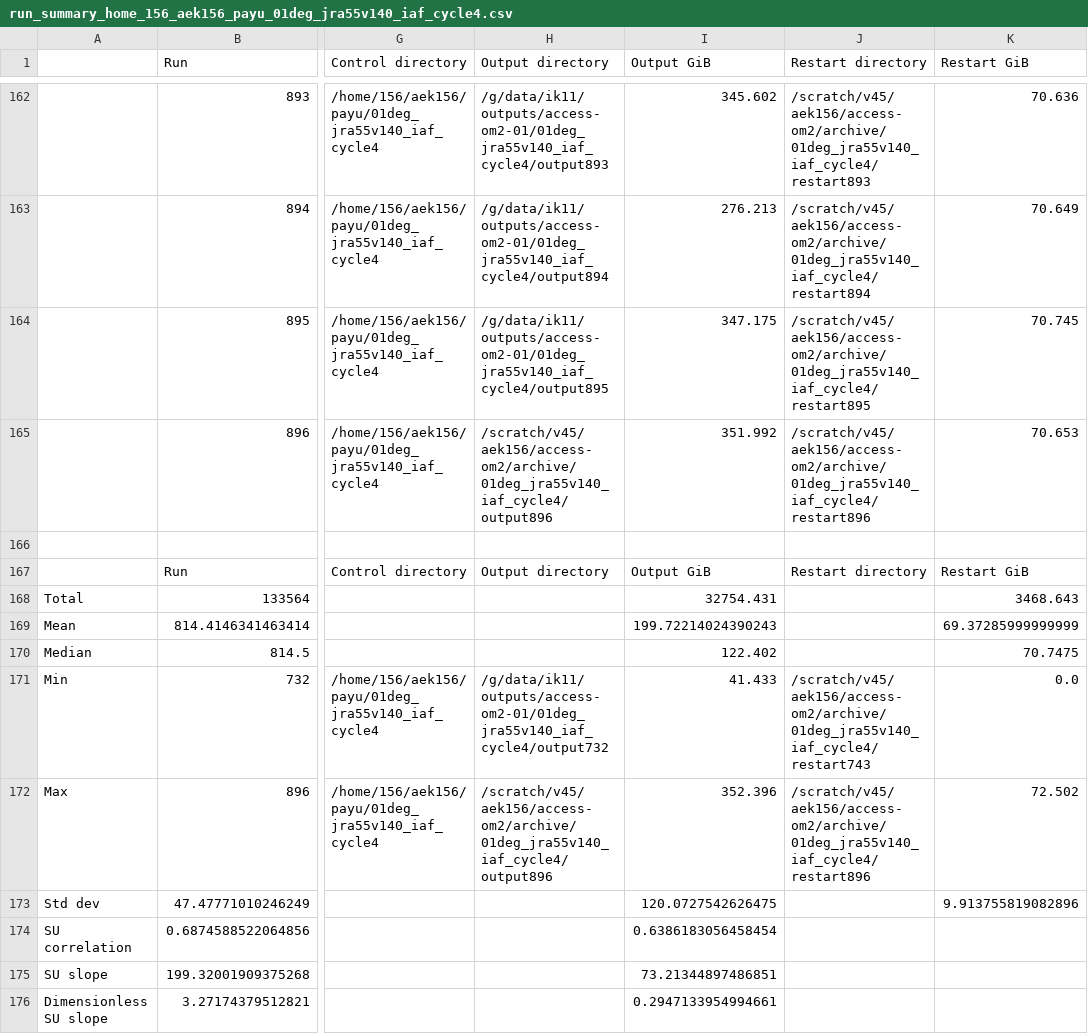
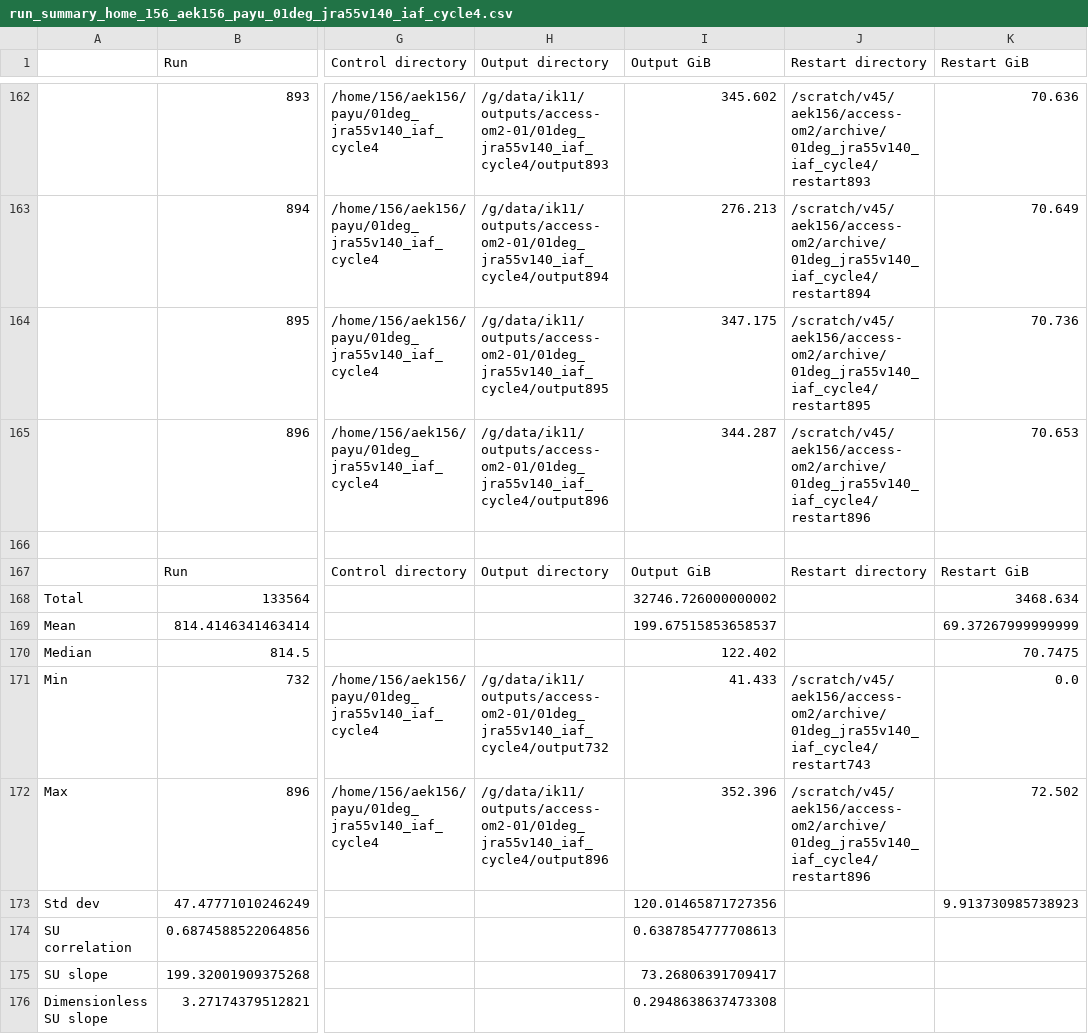
Before and after one commit to COSIMA/01deg_jra55_iaf, a CSV file: run_summary_home_156_aek156_payu_01deg_jra55v140_iaf_cycle4.csv, drawn as a sheet; only a part is shown, gaps mark what is left out; the diff names each change by its address in the sheet, - before the commit and + after, or states it on an @@ line.

Commit message:
update run summary

```diff
--- a/run_summary_home_156_aek156_payu_01deg_jra55v140_iaf_cycle4.csv
+++ b/run_summary_home_156_aek156_payu_01deg_jra55v140_iaf_cycle4.csv
-K164 (Restart GiB): 70.745
+K164 (Restart GiB): 70.736
-H165 (Output directory): /scratch/v45/aek156/access-om2/archive/01deg_jra55v140_iaf_cycle4/output896
+H165 (Output directory): /g/data/ik11/outputs/access-om2-01/01deg_jra55v140_iaf_cycle4/output896
-I165 (Output GiB): 351.992
+I165 (Output GiB): 344.287
-I168 (Output GiB): 32754.431
+I168 (Output GiB): 32746.726000000002
-K168 (Restart GiB): 3468.643
+K168 (Restart GiB): 3468.634
-I169 (Output GiB): 199.72214024390243
+I169 (Output GiB): 199.67515853658537
-K169 (Restart GiB): 69.37285999999999
+K169 (Restart GiB): 69.37267999999999
-H172 (Output directory): /scratch/v45/aek156/access-om2/archive/01deg_jra55v140_iaf_cycle4/output896
+H172 (Output directory): /g/data/ik11/outputs/access-om2-01/01deg_jra55v140_iaf_cycle4/output896
-I173 (Output GiB): 120.0727542626475
+I173 (Output GiB): 120.01465871727356
-K173 (Restart GiB): 9.913755819082896
+K173 (Restart GiB): 9.913730985738923
-I174 (Output GiB): 0.6386183056458454
+I174 (Output GiB): 0.6387854777708613
-I175 (Output GiB): 73.21344897486851
+I175 (Output GiB): 73.26806391709417
-I176 (Output GiB): 0.2947133954994661
+I176 (Output GiB): 0.2948638637473308
```
